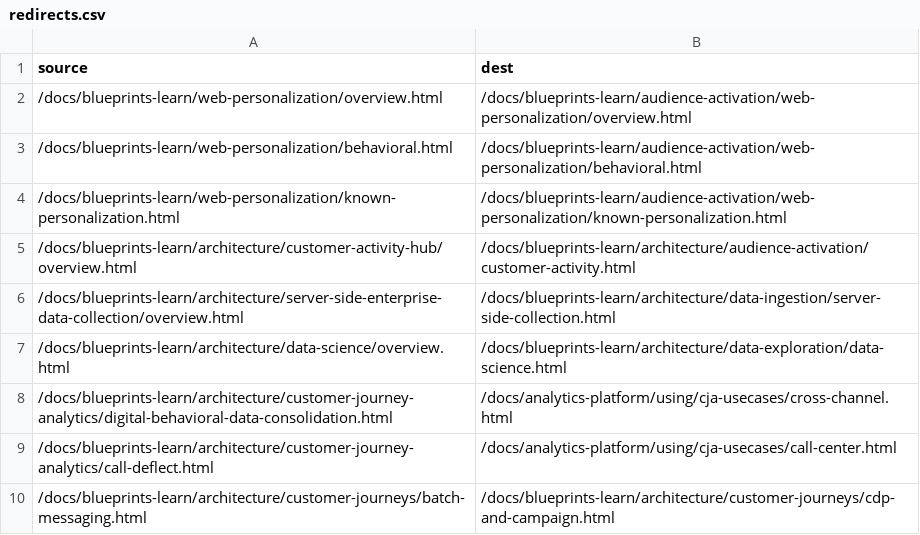
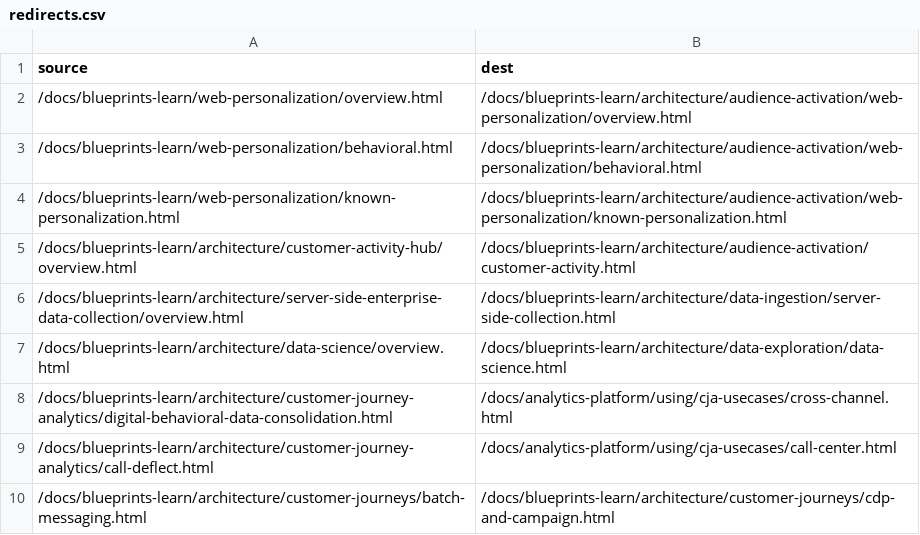
Before and after one commit to AdobeDocs/blueprints-learn.ko-KR, a CSV file: redirects.csv, drawn as a sheet; only a part is shown.

Commit message:
Updating Old File for core commit 5509ff6a99263cfc0c4e61b52d336c6f0f4f8789

```diff
--- a/redirects.csv
+++ b/redirects.csv
@@ -1,5 +1,5 @@
 source,dest
-/docs/blueprints-learn/web-personalization/overview.html,/docs/blueprints-learn/audience-activation/web-personalization/overview.html
-/docs/blueprints-learn/web-personalization/behavioral.html,/docs/blueprints-learn/audience-activation/web-personalization/behavioral.html
-/docs/blueprints-learn/web-personalization/known-personalization.html,/docs/blueprints-learn/audience-activation/web-personalization/known-personalization.html
+/docs/blueprints-learn/web-personalization/overview.html,/docs/blueprints-learn/architecture/audience-activation/web-personalization/overview.html
+/docs/blueprints-learn/web-personalization/behavioral.html,/docs/blueprints-learn/architecture/audience-activation/web-personalization/behavioral.html
+/docs/blueprints-learn/web-personalization/known-personalization.html,/docs/blueprints-learn/architecture/audience-activation/web-personalization/known-personalization.html
 /docs/blueprints-learn/architecture/customer-activity-hub/overview.html,/docs/blueprints-learn/architecture/audience-activation/customer-activity.html
```
